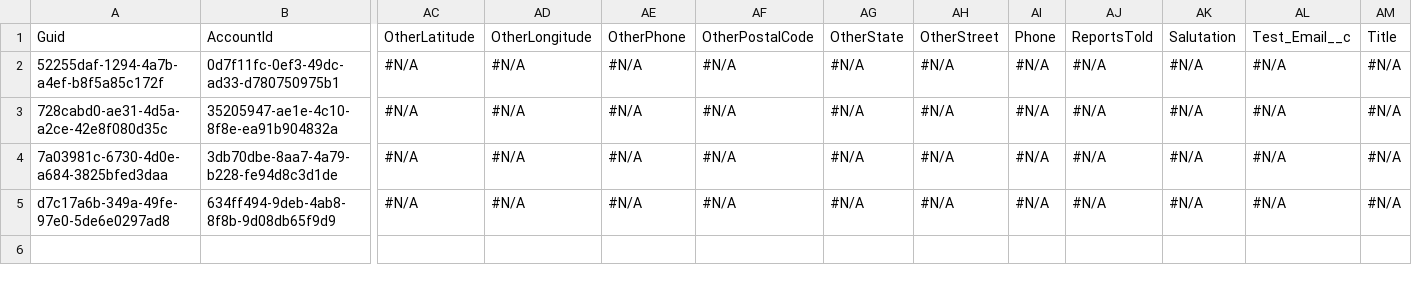
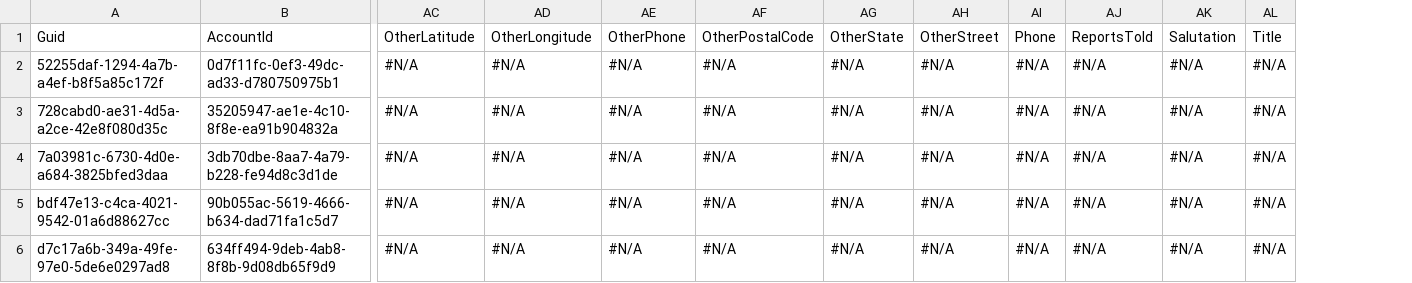
Before and after one commit to Prodlymoover/CPQ-Test--31, a CSV file: Contact.csv, drawn as a sheet; only a part is shown, gaps mark what is left out; removed rows and columns are numbered as before the commit, all else as after; rows hold the shown columns only; the diff names each change by its address in the sheet, - before the commit and + after, or states it on an @@ line.

```diff
--- a/Contact.csv
+++ b/Contact.csv
-column AL, rows 1-5: Test_Email__c | #N/A | #N/A | #N/A | #N/A
+row 5: bdf47e13-c4ca-4021-9542-01a6d88627cc | 90b055ac-5619-4666-b634-dad71fa1c5d7 | #N/A | #N/A | #N/A | #N/A | #N/A | #N/A | #N/A | #N/A | #N/A | #N/A
```
Also changed, not shown: Asset.csv, Case.csv, 3 other files.
